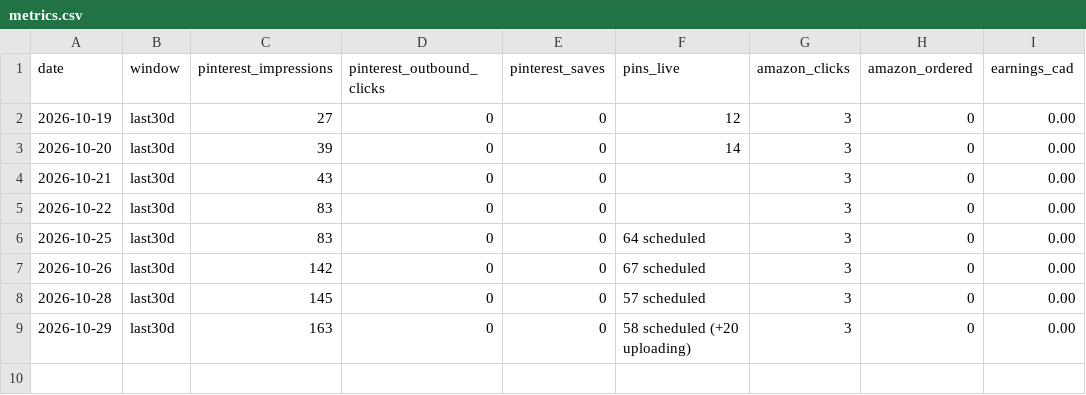
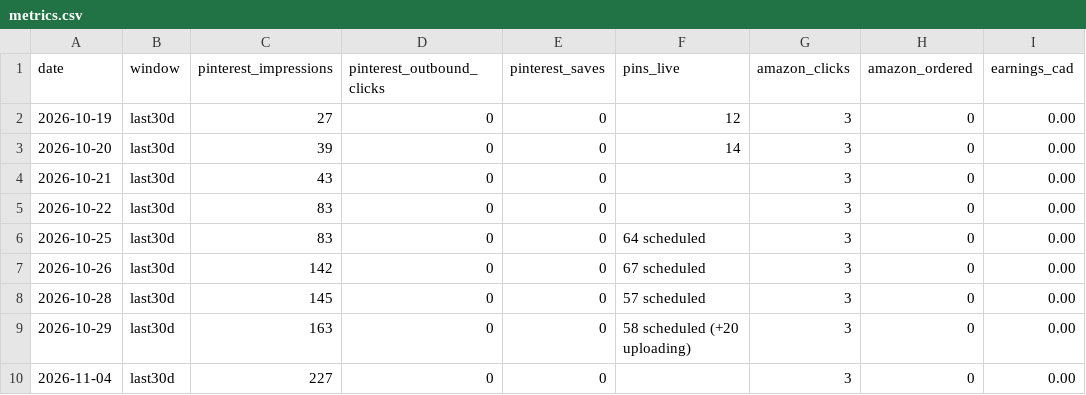
Before and after one commit to BlushLust/blushlust.github.io, a CSV file: data/metrics.csv, drawn as a sheet.

Commit message:
Blush check: +6 verified dupes (queue 10), 3 holiday roundups, prices, metrics, idea log

```diff
--- a/data/metrics.csv
+++ b/data/metrics.csv
@@ -9 +9,2 @@ date,window,pinterest_impressions,pinterest_outbound_clicks,pinterest_saves,pins
 2026-10-29,last30d,163,0,0,58 scheduled (+20 uploading),3,0,0.00
+2026-11-04,last30d,227,0,0,,3,0,0.00
```
Also changed, not shown: data/prices.csv, 3 other files.
